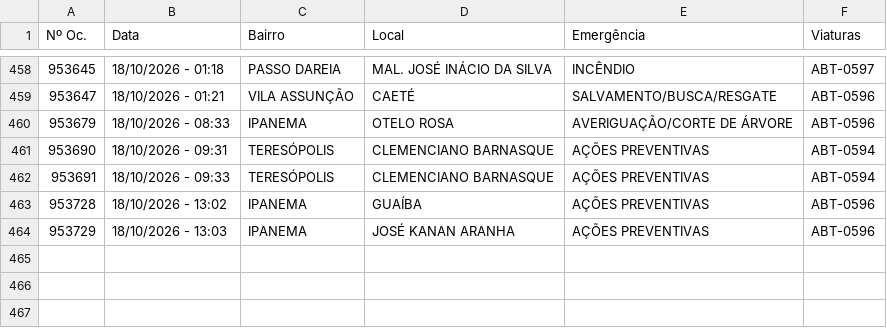
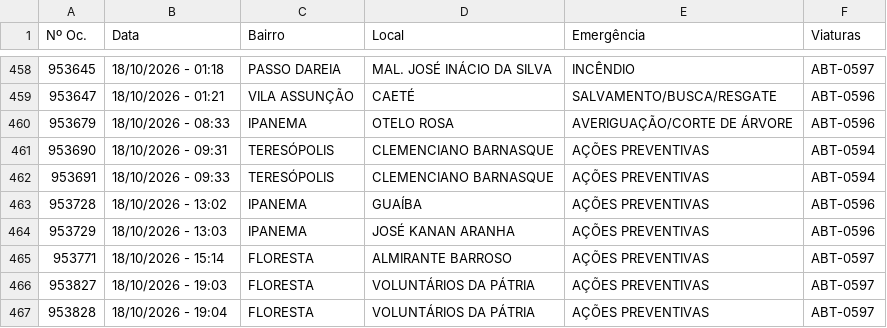
Before and after one commit to ciabm-1bbm/site, a CSV file: dados/PAINEL_MES_ATUAL.csv, drawn as a sheet; only a part is shown, gaps mark what is left out; the diff names each change by its address in the sheet, - before the commit and + after, or states it on an @@ line.

```diff
--- a/dados/PAINEL_MES_ATUAL.csv
+++ b/dados/PAINEL_MES_ATUAL.csv
+row 465: 953771 | 18/10/2026 - 15:14 | FLORESTA | ALMIRANTE BARROSO | AÇÕES PREVENTIVAS | ABT-0597
+row 466: 953827 | 18/10/2026 - 19:03 | FLORESTA | VOLUNTÁRIOS DA PÁTRIA | AÇÕES PREVENTIVAS | ABT-0597
+row 467: 953828 | 18/10/2026 - 19:04 | FLORESTA | VOLUNTÁRIOS DA PÁTRIA | AÇÕES PREVENTIVAS | ABT-0597
```
